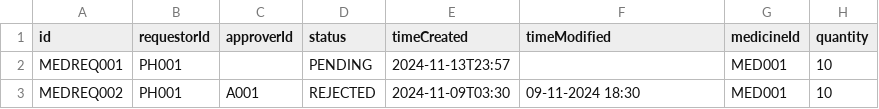
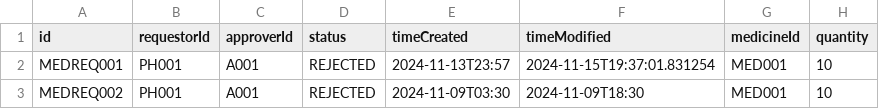
Before and after one commit to bryantan285/SC2002-Group-1, a CSV file: Project/data/MedicineRequest_List.csv, drawn as a sheet.

```diff
--- a/Project/data/MedicineRequest_List.csv
+++ b/Project/data/MedicineRequest_List.csv
@@ -1,3 +1,3 @@
 id,requestorId,approverId,status,timeCreated,timeModified,medicineId,quantity
-MEDREQ001,PH001,,PENDING,2024-11-13T23:57,,MED001,10
-MEDREQ002,PH001,A001,REJECTED,2024-11-09T03:30,09-11-2024 18:30,MED001,10
+MEDREQ001,PH001,A001,REJECTED,2024-11-13T23:57,2024-11-15T19:37:01.831254,MED001,10
+MEDREQ002,PH001,A001,REJECTED,2024-11-09T03:30,2024-11-09T18:30,MED001,10
```
Also changed, not shown: Project/data/Staff_List.csv, 4 other files.
